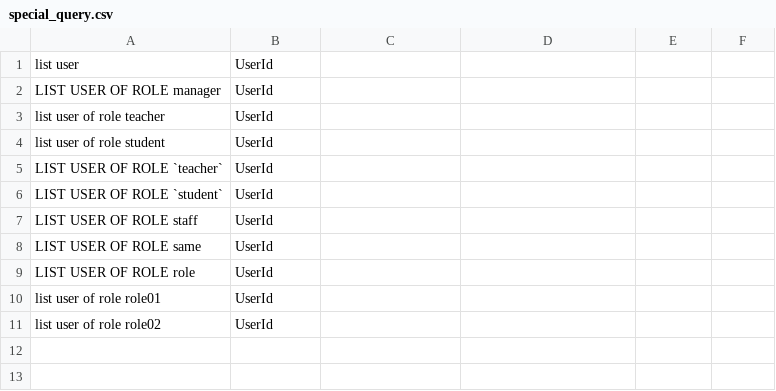
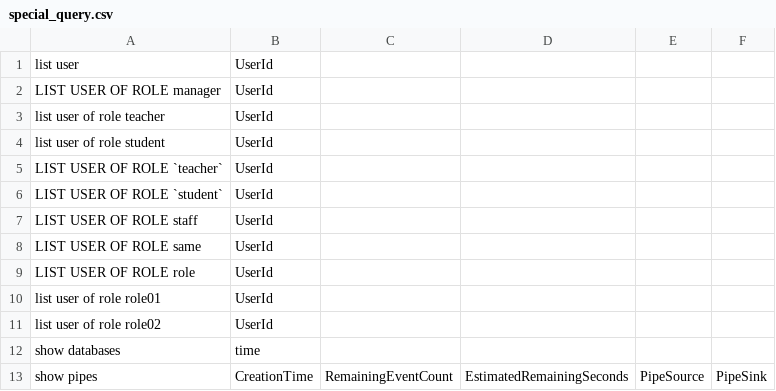
Before and after one commit to thulab/iotdb-sql-testcase, a CSV file: table/CONFIG/special_query.csv, drawn as a sheet; the diff names each change by its address in the sheet, - before the commit and + after, or states it on an @@ line.

Commit message:
update privileges testcases result files and special_query.csv file

```diff
--- a/table/CONFIG/special_query.csv
+++ b/table/CONFIG/special_query.csv
+row 12: show databases | time
+row 13: show pipes | CreationTime | RemainingEventCount | EstimatedRemainingSeconds | PipeSource | PipeSink
```
Also changed, not shown: 42 other files.
